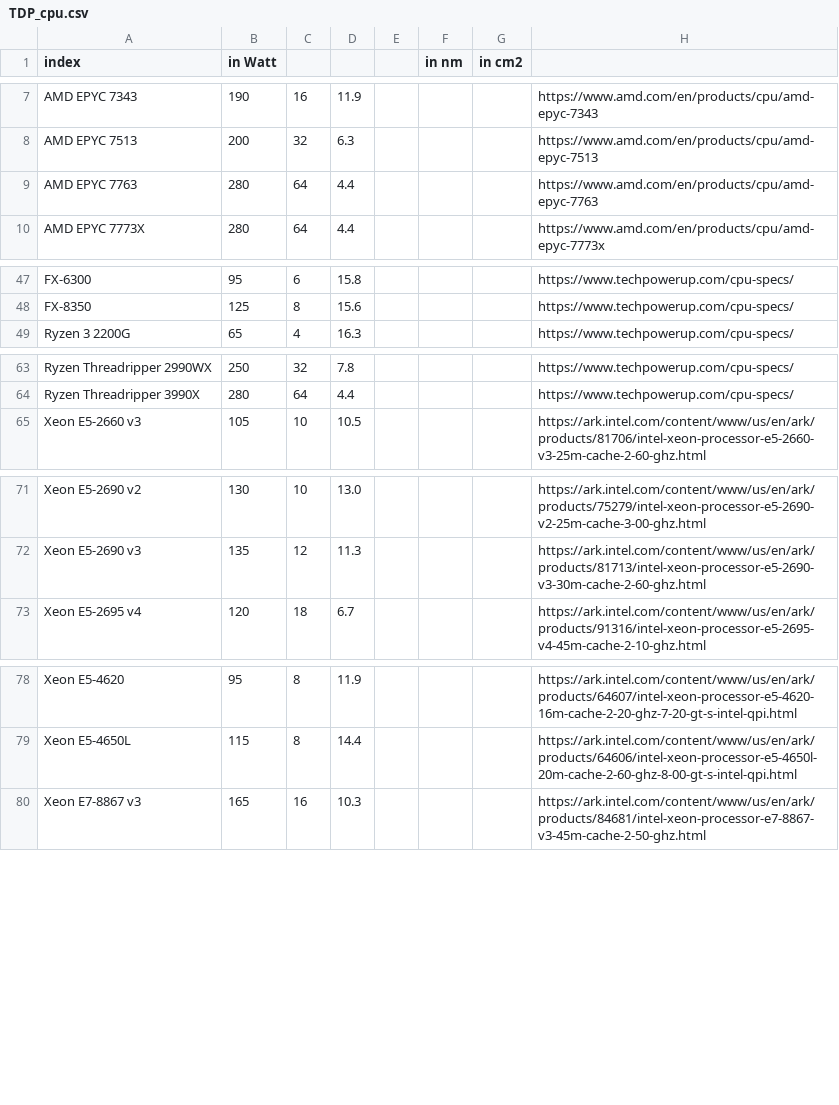
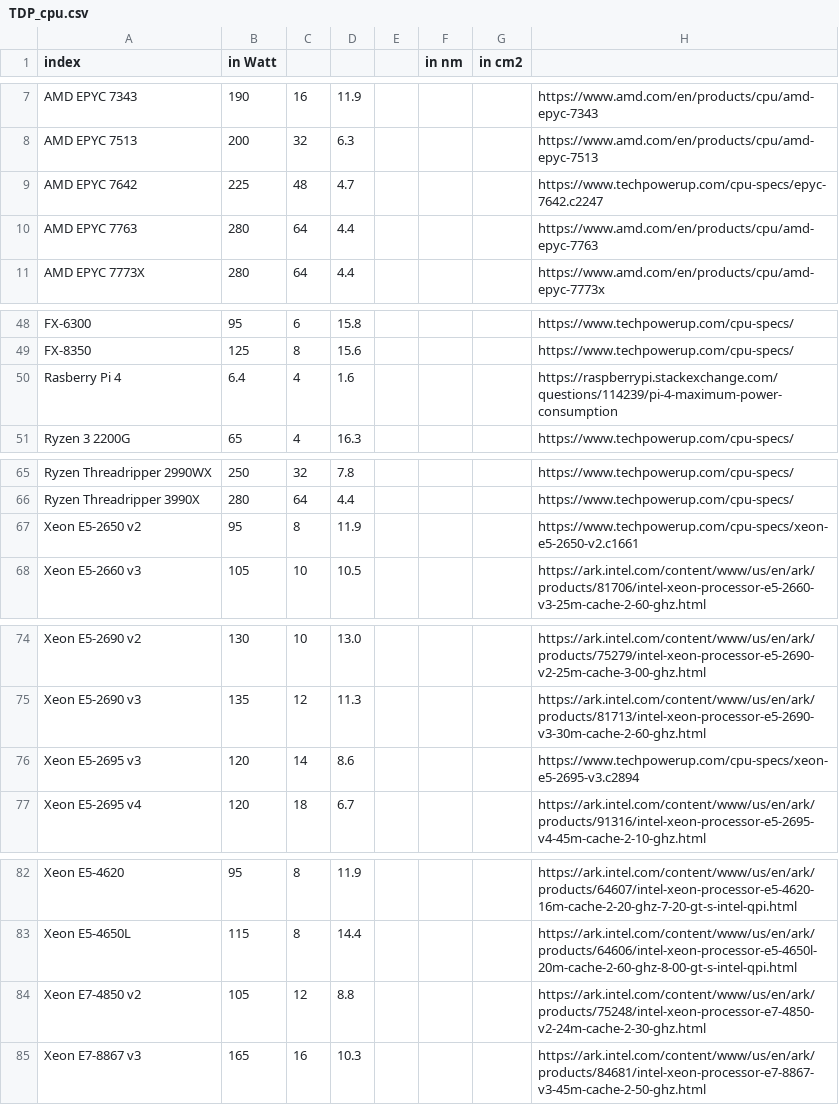
Before and after one commit to GreenAlgorithms/green-algorithms-tool, a CSV file: data/latest/TDP_cpu.csv, drawn as a sheet; only a part is shown, gaps mark what is left out; the diff covers the shown part only.

Commit message:
Added CPUs and GPUs Closes #39

```diff
--- a/data/latest/TDP_cpu.csv
+++ b/data/latest/TDP_cpu.csv
@@ -8,2 +8,3 @@ AMD EPYC 7343,190,16,11.9,,,,https://www.amd.com/en/products/cpu/amd-epyc-7343
 AMD EPYC 7513,200,32,6.3,,,,https://www.amd.com/en/products/cpu/amd-epyc-7513
+AMD EPYC 7642,225,48,4.7,,,,https://www.techpowerup.com/cpu-specs/epyc-7642.c2247
 AMD EPYC 7763,280,64,4.4,,,,https://www.amd.com/en/products/cpu/amd-epyc-7763
@@ -48,2 +49,3 @@ FX-6300,95,6,15.8,,,,https://www.techpowerup.com/cpu-specs/
 FX-8350,125,8,15.6,,,,https://www.techpowerup.com/cpu-specs/
+Rasberry Pi 4,6.4,4,1.6,,,,https://raspberrypi.stackexchange.com/questions/114239/pi-4-maximum-power-consumption
 Ryzen 3 2200G,65,4,16.3,,,,https://www.techpowerup.com/cpu-specs/
@@ -64,2 +66,3 @@ Ryzen Threadripper 2990WX,250,32,7.8,,,,https://www.techpowerup.com/cpu-specs/
 Ryzen Threadripper 3990X,280,64,4.4,,,,https://www.techpowerup.com/cpu-specs/
+Xeon E5-2650 v2,95,8,11.9,,,,https://www.techpowerup.com/cpu-specs/xeon-e5-2650-v2.c1661
 Xeon E5-2660 v3,105,10,10.5,,,,https://ark.intel.com/content/www/us/en/ark/products/81706/intel-xeon-processor-e5-2660-v3-25m-cache-2-60-ghz.html
@@ -72,2 +75,3 @@ Xeon E5-2690 v2,130,10,13.0,,,,https://ark.intel.com/content/www/us/en/ark/produ
 Xeon E5-2690 v3,135,12,11.3,,,,https://ark.intel.com/content/www/us/en/ark/products/81713/intel-xeon-processor-e5-2690-v3-30m-cache-2-60-ghz.html
+Xeon E5-2695 v3,120,14,8.6,,,,https://www.techpowerup.com/cpu-specs/xeon-e5-2695-v3.c2894
 Xeon E5-2695 v4,120,18,6.7,,,,https://ark.intel.com/content/www/us/en/ark/products/91316/intel-xeon-processor-e5-2695-v4-45m-cache-2-10-ghz.html
@@ -79,2 +83,3 @@ Xeon E5-4620,95,8,11.9,,,,https://ark.intel.com/content/www/us/en/ark/products/6
 Xeon E5-4650L,115,8,14.4,,,,https://ark.intel.com/content/www/us/en/ark/products/64606/intel-xeon-processor-e5-4650l-20m-cache-2-60-ghz-8-00-gt-s-intel-qpi.html
+Xeon E7-4850 v2,105,12,8.8,,,,https://ark.intel.com/content/www/us/en/ark/products/75248/intel-xeon-processor-e7-4850-v2-24m-cache-2-30-ghz.html
 Xeon E7-8867 v3,165,16,10.3,,,,https://ark.intel.com/content/www/us/en/ark/products/84681/intel-xeon-processor-e7-8867-v3-45m-cache-2-50-ghz.html
```
Also changed, not shown: 1 removed row elsewhere in this file.
